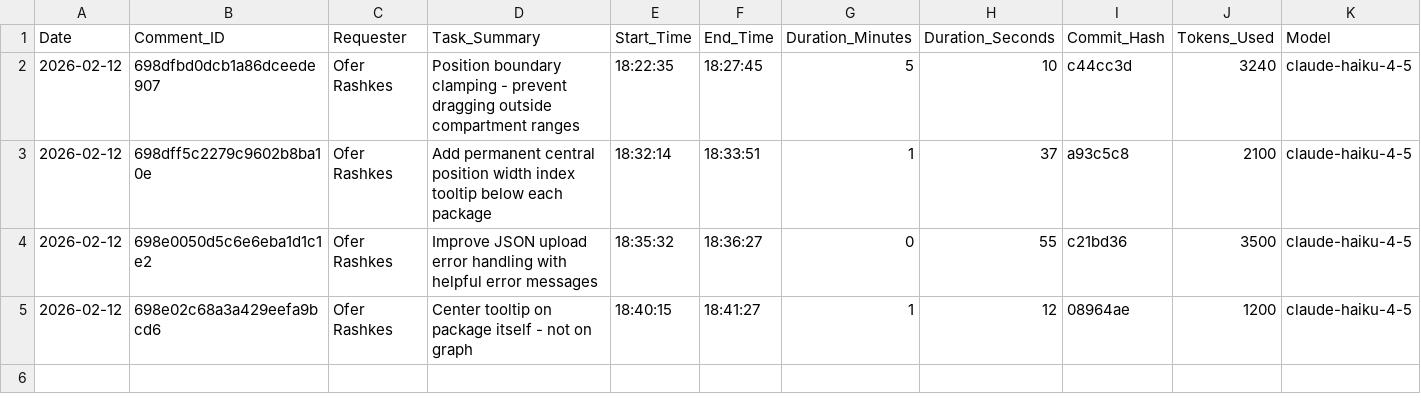
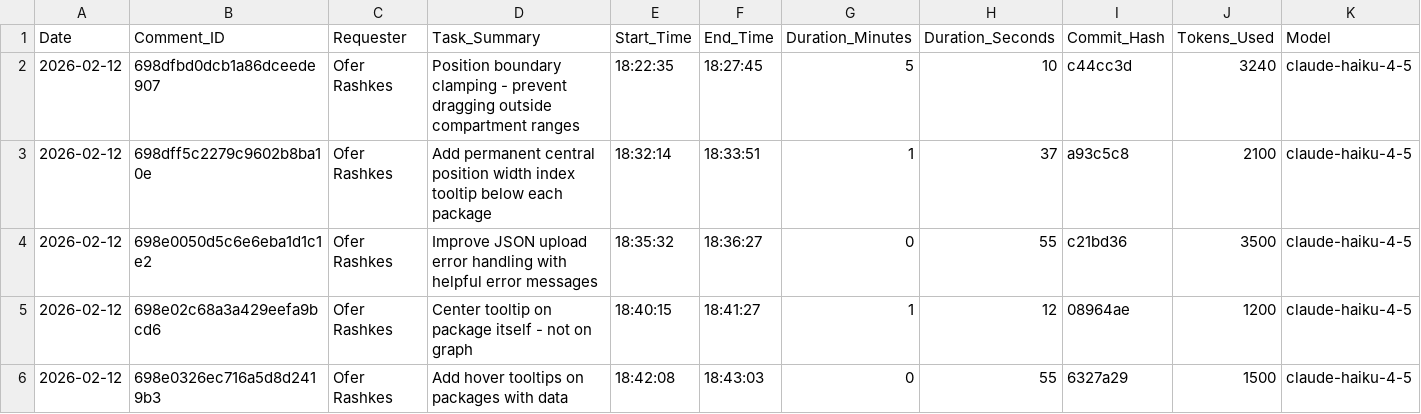
Before and after one commit to overclaw2/chart-builder, a CSV file: task-log.csv, drawn as a sheet; only a part is shown; rows hold the shown columns only; the diff names each change by its address in the sheet, - before the commit and + after, or states it on an @@ line.

Commit message:
Log: Hover tooltips task completed - 0m55s

```diff
--- a/task-log.csv
+++ b/task-log.csv
+row 6: 2026-02-12 | 698e0326ec716a5d8d2419b3 | Ofer Rashkes | Add hover tooltips on packages with data | 18:42:08 | 18:43:03 | 0 | 55 | 6327a29 | 1500 | claude-haiku-4-5
```
